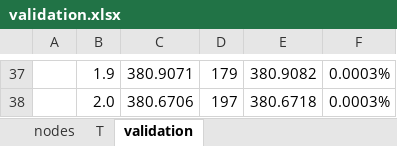
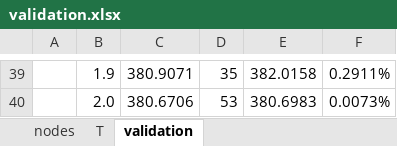
Before and after one commit to masa-umich/mcnugget, an Excel workbook: mcnugget/propulsion/cta/fem/results/validation.xlsx, sheet validation, drawn as a sheet; only a part is shown, gaps mark what is left out; values as stored, in another font and other column widths than the file's, no borders; addresses are those after the commit; the diff covers the shown part only; the diff names each change by its address in the sheet, - before the commit and + after, or states it on an @@ line.

```diff
--- a/mcnugget/propulsion/cta/fem/results/validation.xlsx (sheet validation)
+++ b/mcnugget/propulsion/cta/fem/results/validation.xlsx (sheet validation)
-D39: 179
+D39: 35
-E39: 380.9082
+E39: 382.0158
-F39: 0.0003%
+F39: 0.2911%
-D40: 197
+D40: 53
-E40: 380.6718
+E40: 380.6983
-F40: 0.0003%
+F40: 0.0073%
```
Also changed, not shown: 2 added rows, 29 edited cells and cell formats elsewhere in this sheet, sheet nodes, sheet T, formulas that keep their value, mcnugget/propulsion/cta/fem/input_sheets/cta_fem_input_0.xlsx, mcnugget/propulsion/cta/fem/results/test.xlsx, 10 other files.
